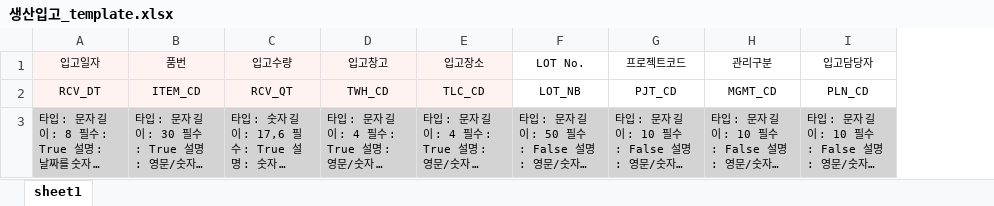
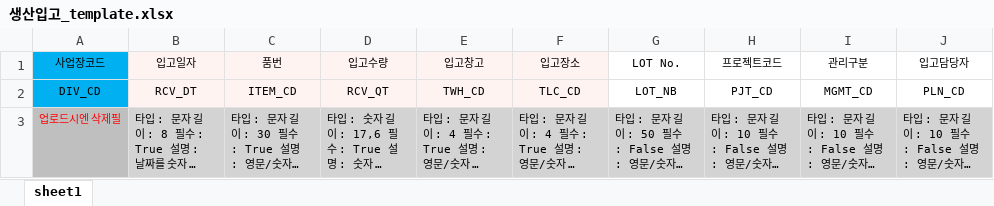
Before and after one commit to rucie99/migration_tool_web, an Excel workbook: excel_templates/생산입고_template.xlsx, sheet sheet1, drawn as a sheet; only a part is shown; long unchanged cells end in …; values as stored, in another font and other column widths than the file's, no borders; the diff names each change by its address in the sheet, - before the commit and + after, or states it on an @@ line.

```diff
--- a/excel_templates/생산입고_template.xlsx (sheet sheet1)
+++ b/excel_templates/생산입고_template.xlsx (sheet sheet1)
+column A (사업장코드), rows 2-3: DIV_CD | 업로드시엔 삭제필
```
Also changed, not shown: excel_templates/기초재고_template.xlsx, excel_templates/입고처리_template.xlsx, 6 other files.
